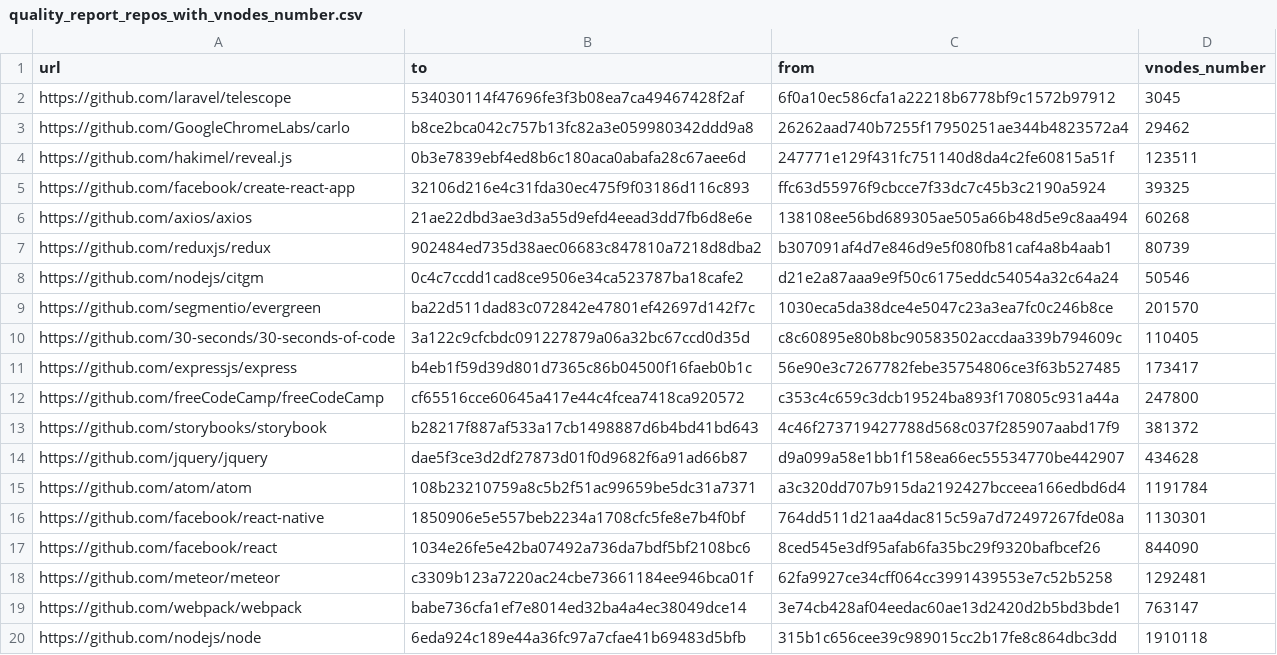
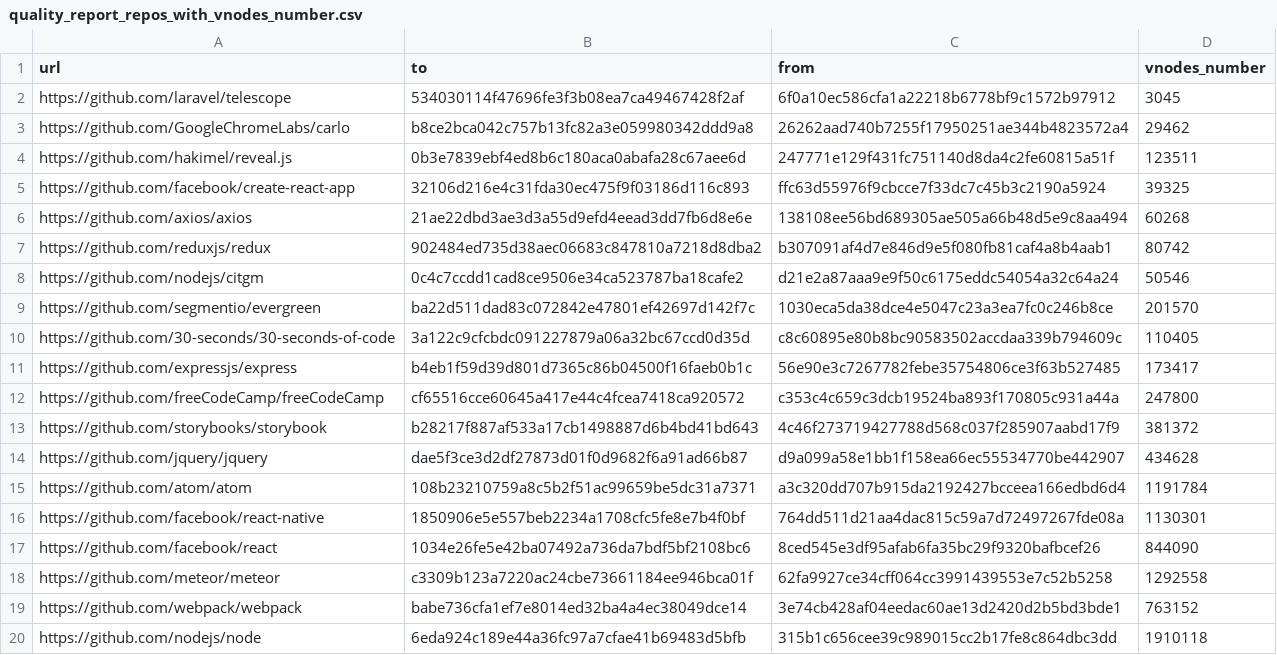
Before and after one commit to src-d/style-analyzer, a CSV file: lookout/style/format/benchmarks/data/quality_report_repos_with_vnodes_number.csv, drawn as a sheet.

Commit message:
Update quality_report_repos_with_vnodes_number.csv
Signed-off-by: Konstantin Slavnov <konstantin@sourced.tech>

```diff
--- a/lookout/style/format/benchmarks/data/quality_report_repos_with_vnodes_number.csv
+++ b/lookout/style/format/benchmarks/data/quality_report_repos_with_vnodes_number.csv
@@ -6,3 +6,3 @@ https://github.com/facebook/create-react-app,32106d216e4c31fda30ec475f9f03186d11
 https://github.com/axios/axios,21ae22dbd3ae3d3a55d9efd4eead3dd7fb6d8e6e,138108ee56bd689305ae505a66b48d5e9c8aa494,60268
-https://github.com/reduxjs/redux,902484ed735d38aec06683c847810a7218d8dba2,b307091af4d7e846d9e5f080fb81caf4a8b4aab1,80739
+https://github.com/reduxjs/redux,902484ed735d38aec06683c847810a7218d8dba2,b307091af4d7e846d9e5f080fb81caf4a8b4aab1,80742
 https://github.com/nodejs/citgm,0c4c7ccdd1cad8ce9506e34ca523787ba18cafe2,d21e2a87aaa9e9f50c6175eddc54054a32c64a24,50546
@@ -17,4 +17,4 @@ https://github.com/facebook/react-native,1850906e5e557beb2234a1708cfc5fe8e7b4f0b
 https://github.com/facebook/react,1034e26fe5e42ba07492a736da7bdf5bf2108bc6,8ced545e3df95afab6fa35bc29f9320bafbcef26,844090
-https://github.com/meteor/meteor,c3309b123a7220ac24cbe73661184ee946bca01f,62fa9927ce34cff064cc3991439553e7c52b5258,1292481
-https://github.com/webpack/webpack,babe736cfa1ef7e8014ed32ba4a4ec38049dce14,3e74cb428af04eedac60ae13d2420d2b5bd3bde1,763147
+https://github.com/meteor/meteor,c3309b123a7220ac24cbe73661184ee946bca01f,62fa9927ce34cff064cc3991439553e7c52b5258,1292558
+https://github.com/webpack/webpack,babe736cfa1ef7e8014ed32ba4a4ec38049dce14,3e74cb428af04eedac60ae13d2420d2b5bd3bde1,763152
 https://github.com/nodejs/node,6eda924c189e44a36fc97a7cfae41b69483d5bfb,315b1c656cee39c989015cc2b17fe8c864dbc3dd,1910118
```
